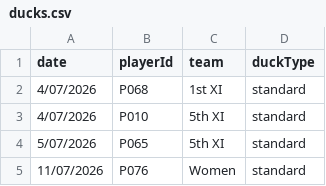
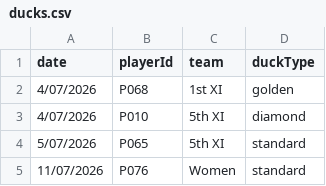
Before and after one commit to h4ff/taipans-duck-pond, a CSV file: data/ducks.csv, drawn as a sheet; only a part is shown.

Commit message:
Update ducks.csv

```diff
--- a/data/ducks.csv
+++ b/data/ducks.csv
@@ -1,4 +1,4 @@
 date,playerId,team,duckType
-4/07/2026,P068,1st XI,standard
-4/07/2026,P010,5th XI,standard
+4/07/2026,P068,1st XI,golden
+4/07/2026,P010,5th XI,diamond
 5/07/2026,P065,5th XI,standard
```
